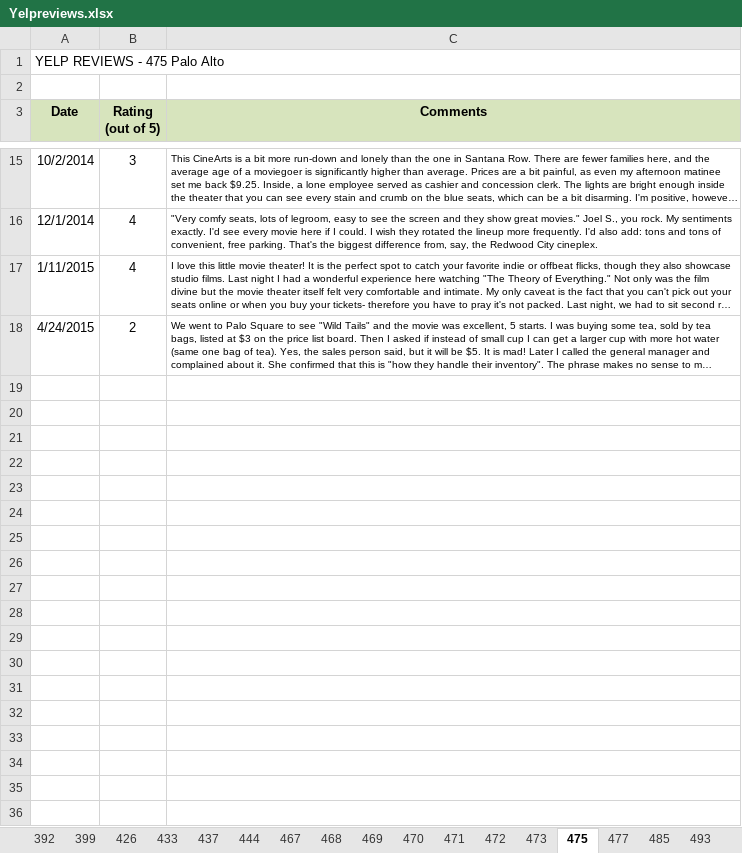
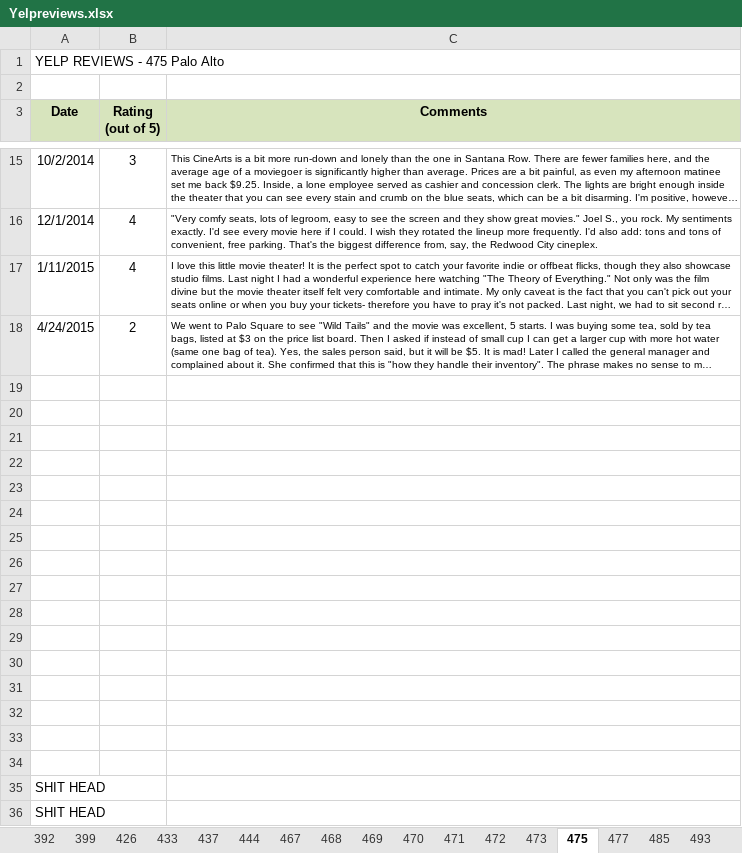
Before and after one commit to Amatthews1/yelpgrabber, an Excel workbook: src/Yelpreviews.xlsx, sheet 475, drawn as a sheet; only a part is shown, gaps mark what is left out; long unchanged cells end in …; values as stored, in another font and other column widths than the file's, no borders; the diff names each change by its address in the sheet, - before the commit and + after, or states it on an @@ line.

```diff
--- a/src/Yelpreviews.xlsx (sheet 475)
+++ b/src/Yelpreviews.xlsx (sheet 475)
+row 19: (empty)
+row 20: (empty)
+row 21: (empty)
+row 22: (empty)
+row 23: (empty)
+row 24: (empty)
+row 25: (empty)
+row 26: (empty)
+row 27: (empty)
+row 28: (empty)
+row 29: (empty)
+row 30: (empty)
+row 31: (empty)
+row 32: (empty)
+row 33: (empty)
+row 34: (empty)
+row 35: SHIT HEAD
+row 36: SHIT HEAD
```
Also changed, not shown: sheet 444, sheet 433, sheet 437, sheet 494, sheet 497, sheet 473, 11 more sheets, 7 other files.
